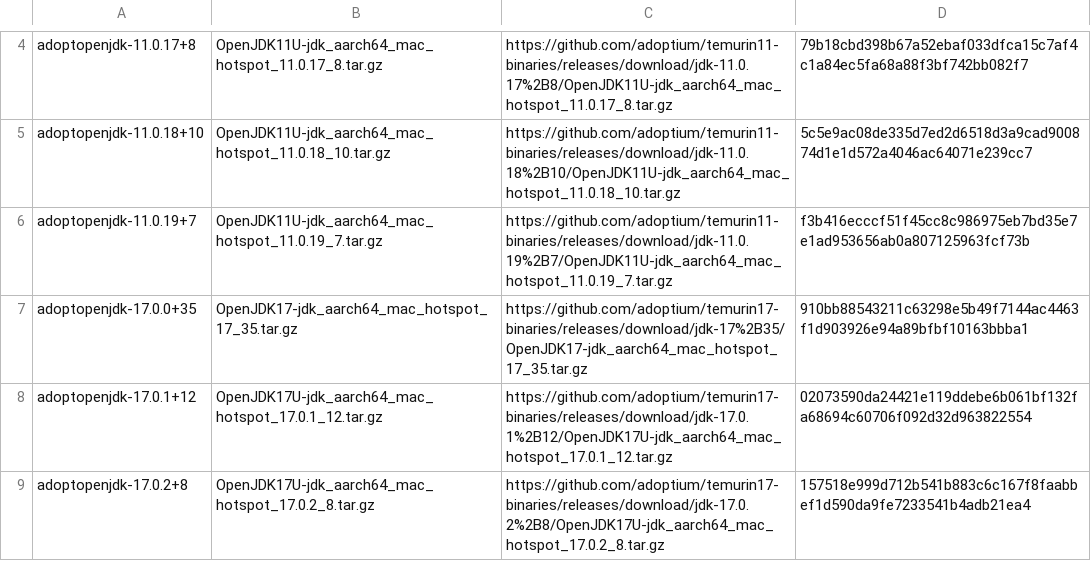
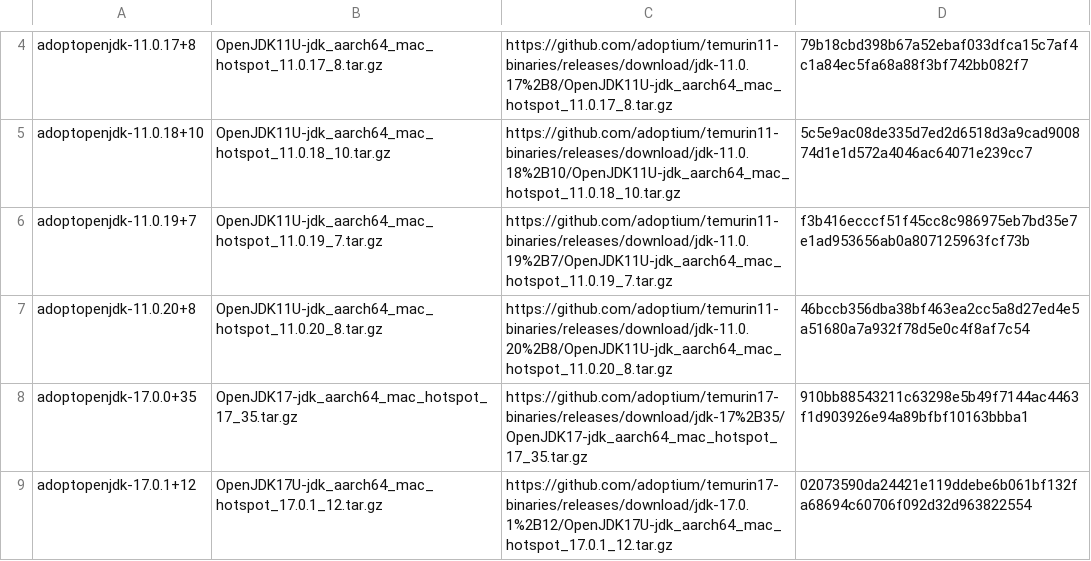
Before and after one commit to mise-plugins/rtx-java, a TSV file: data/jdk-macosx-aarch64-all.tsv, drawn as a sheet; only a part is shown, gaps mark what is left out; the shorter side is filled out with more unchanged rows; the diff covers the shown part only; the diff names each change by its address in the sheet, - before the commit and + after, or states it on an @@ line.

```diff
--- a/data/jdk-macosx-aarch64-all.tsv
+++ b/data/jdk-macosx-aarch64-all.tsv
+row 7: adoptopenjdk-11.0.20+8 | OpenJDK11U-jdk_aarch64_mac_hotspot_11.0.20_8.tar.gz | https://github.com/adoptium/temurin11-binaries/releases/download/jdk-11.0.20%2B8/OpenJDK11U-jdk_aarch64_mac_hotspot_11.0.20_8.tar.gz | 46bccb356dba38bf463ea2cc5a8d27ed4e5a51680a7a932f78d5e0c4f8af7c54
```
Also changed, not shown: 11 added rows elsewhere in this file, data/jdk-linux-aarch64-all.tsv, data/jdk-linux-aarch64-ga.tsv, 16 other files.
